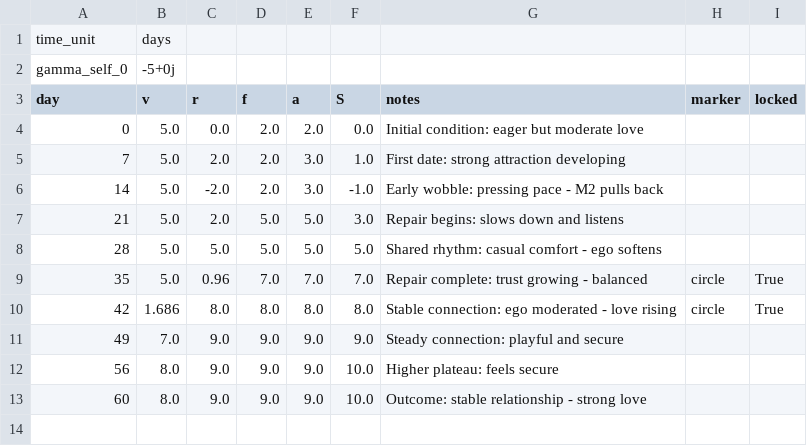
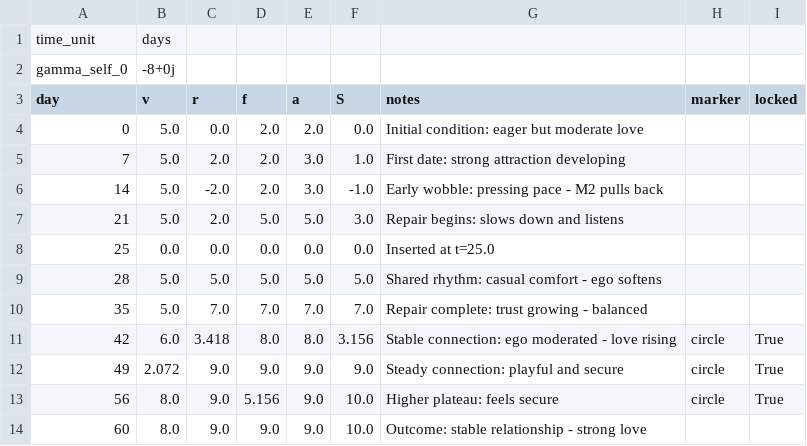
Before and after one commit to CuriousOne23/WhenMathPrays, a CSV file: data/single_dating_to_love_M1_modified.csv, drawn as a sheet.

```diff
--- a/data/single_dating_to_love_M1_modified.csv
+++ b/data/single_dating_to_love_M1_modified.csv
@@ -1,3 +1,3 @@
 time_unit,days
-gamma_self_0,-5+0j
+gamma_self_0,-8+0j
 day,v,r,f,a,S,notes,marker,locked
@@ -7,7 +7,8 @@ day,v,r,f,a,S,notes,marker,locked
 21,5.0,2.0,5.0,5.0,3.0,Repair begins: slows down and listens,,
+25,0.0,0.0,0.0,0.0,0.0,Inserted at t=25.0,,
 28,5.0,5.0,5.0,5.0,5.0,Shared rhythm: casual comfort - ego softens,,
-35,5.0,0.96,7.0,7.0,7.0,Repair complete: trust growing - balanced,circle,True
-42,1.686,8.0,8.0,8.0,8.0,Stable connection: ego moderated - love rising,circle,True
-49,7.0,9.0,9.0,9.0,9.0,Steady connection: playful and secure,,
-56,8.0,9.0,9.0,9.0,10.0,Higher plateau: feels secure,,
+35,5.0,7.0,7.0,7.0,7.0,Repair complete: trust growing - balanced,,
+42,6.0,3.418,8.0,8.0,3.156,Stable connection: ego moderated - love rising,circle,True
+49,2.072,9.0,9.0,9.0,9.0,Steady connection: playful and secure,circle,True
+56,8.0,9.0,5.156,9.0,10.0,Higher plateau: feels secure,circle,True
 60,8.0,9.0,9.0,9.0,10.0,Outcome: stable relationship - strong love,,
```
Also changed, not shown: 13 other files.
